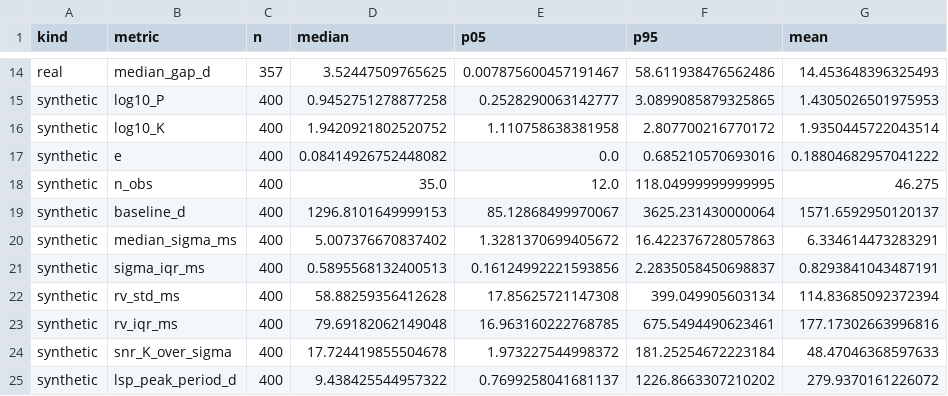
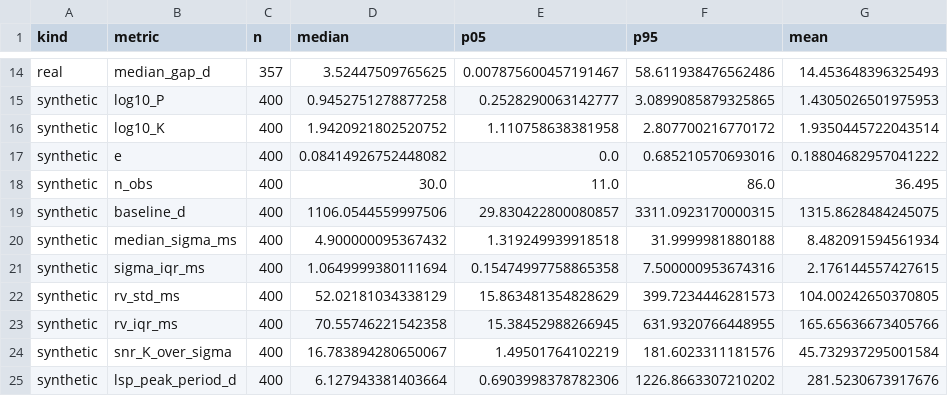
Before and after one commit to George-Pulickan/rv-ml, a CSV file: figures/synthetic_validation/real_all/summary_metric_quantiles.csv, drawn as a sheet; only a part is shown, gaps mark what is left out; the diff covers the shown part only.

```diff
--- a/figures/synthetic_validation/real_all/summary_metric_quantiles.csv
+++ b/figures/synthetic_validation/real_all/summary_metric_quantiles.csv
@@ -17,9 +17,9 @@ synthetic,log10_K,400,1.9420921802520752,1.110758638381958,2.807700216770172,1.9
 synthetic,e,400,0.08414926752448082,0.0,0.685210570693016,0.18804682957041222
-synthetic,n_obs,400,35.0,12.0,118.04999999999995,46.275
-synthetic,baseline_d,400,1296.8101649999153,85.12868499970067,3625.231430000064,1571.6592950120137
-synthetic,median_sigma_ms,400,5.007376670837402,1.3281370699405672,16.422376728057863,6.334614473283291
-synthetic,sigma_iqr_ms,400,0.5895568132400513,0.16124992221593856,2.2835058450698837,0.8293841043487191
-synthetic,rv_std_ms,400,58.88259356412628,17.85625721147308,399.049905603134,114.83685092372394
-synthetic,rv_iqr_ms,400,79.69182062149048,16.963160222768785,675.5494490623461,177.17302663996816
-synthetic,snr_K_over_sigma,400,17.724419855504678,1.973227544998372,181.25254672223184,48.47046368597633
-synthetic,lsp_peak_period_d,400,9.438425544957322,0.7699258041681137,1226.8663307210202,279.9370161226072
+synthetic,n_obs,400,30.0,11.0,86.0,36.495
+synthetic,baseline_d,400,1106.0544559997506,29.830422800080857,3311.0923170000315,1315.8628484245075
+synthetic,median_sigma_ms,400,4.900000095367432,1.319249939918518,31.9999981880188,8.482091594561934
+synthetic,sigma_iqr_ms,400,1.0649999380111694,0.15474997758865358,7.500000953674316,2.176144557427615
+synthetic,rv_std_ms,400,52.02181034338129,15.863481354828629,399.7234446281573,104.00242650370805
+synthetic,rv_iqr_ms,400,70.55746221542358,15.38452988266945,631.9320766448955,165.65636673405766
+synthetic,snr_K_over_sigma,400,16.783894280650067,1.49501764102219,181.6023311181576,45.732937295001584
+synthetic,lsp_peak_period_d,400,6.127943381403664,0.6903998378782306,1226.8663307210202,281.5230673917676
```
Also changed, not shown: 8 edited cells elsewhere in this file, figures/synthetic_validation/real_all/summary_real_vs_synthetic_samples.csv, figures/synthetic_validation/real_test/summary_metric_quantiles.csv, 46 other files.
